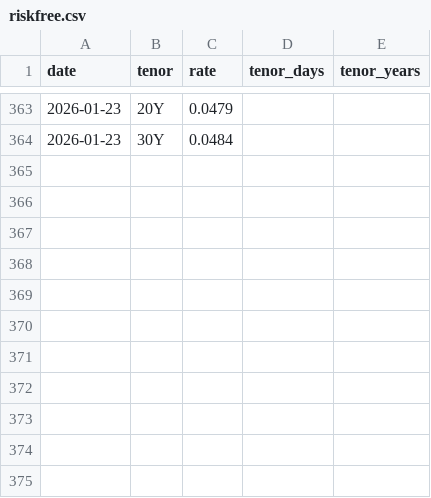
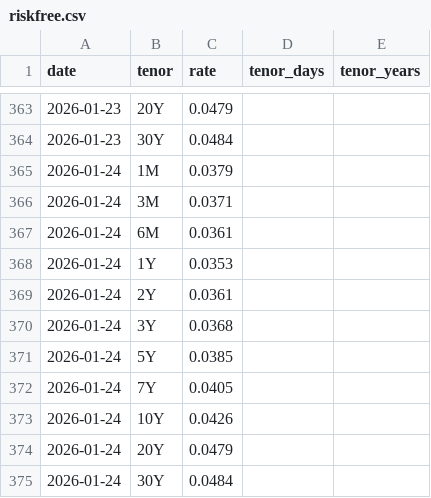
Before and after one commit to PhantomRolls/Backtesting, a CSV file: market_data/riskfree.csv, drawn as a sheet; only a part is shown, gaps mark what is left out.

```diff
--- a/market_data/riskfree.csv
+++ b/market_data/riskfree.csv
@@ -364 +364,12 @@ date,tenor,rate,tenor_days,tenor_years
 2026-01-23,30Y,0.0484,,
+2026-01-24,1M,0.0379,,
+2026-01-24,3M,0.0371,,
+2026-01-24,6M,0.0361,,
+2026-01-24,1Y,0.0353,,
+2026-01-24,2Y,0.0361,,
+2026-01-24,3Y,0.0368,,
+2026-01-24,5Y,0.0385,,
+2026-01-24,7Y,0.0405,,
+2026-01-24,10Y,0.0426,,
+2026-01-24,20Y,0.0479,,
+2026-01-24,30Y,0.0484,,
```
Also changed, not shown: 4 other files.
